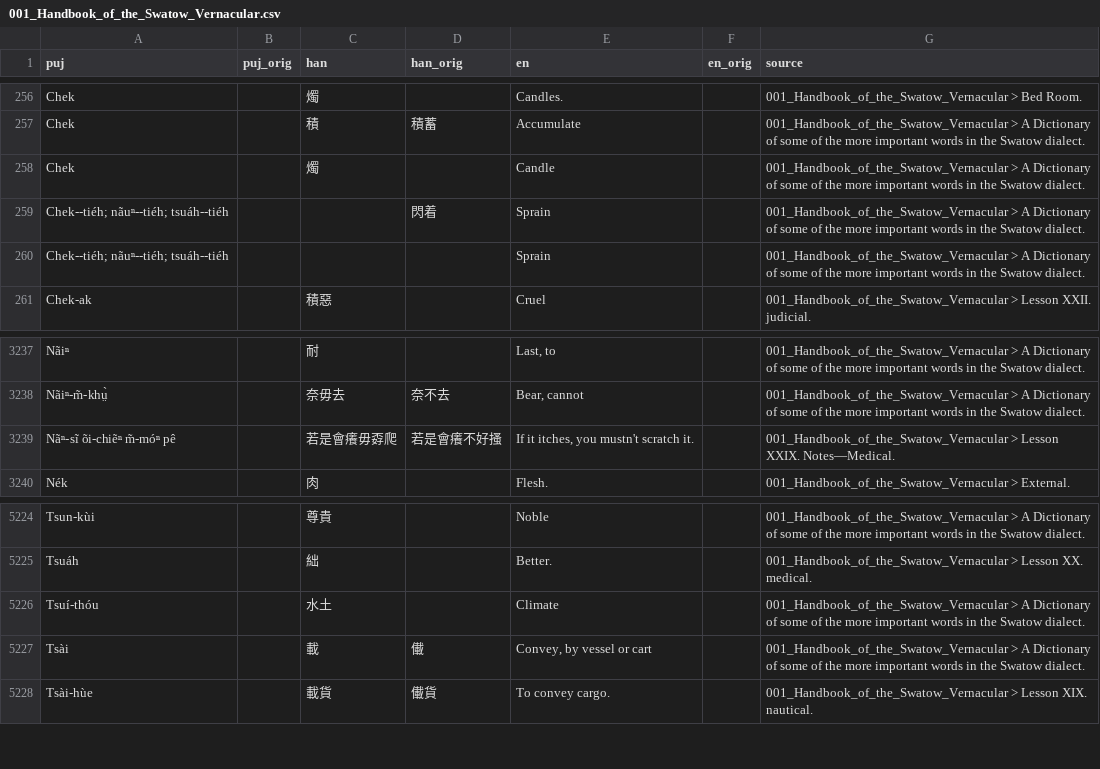
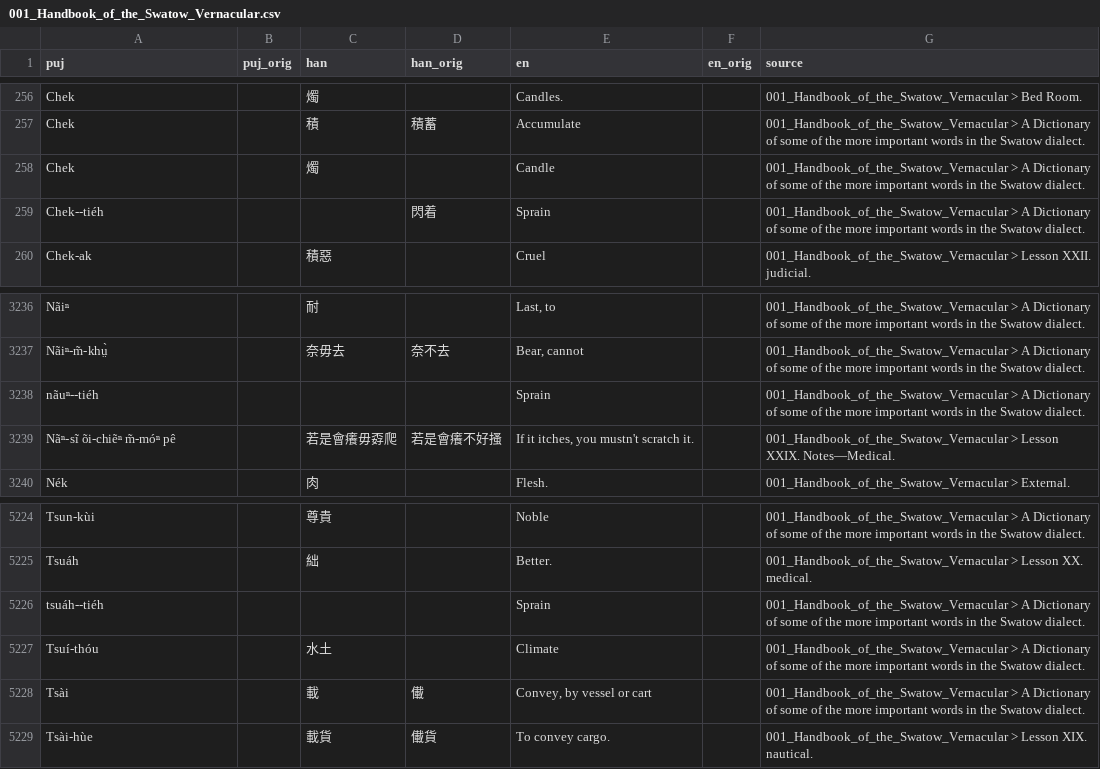
Before and after one commit to hokkien-writing/dataset, a CSV file: export/books/001_Handbook_of_the_Swatow_Vernacular.csv, drawn as a sheet; only a part is shown, gaps mark what is left out.

Commit message:
Fix **Sprain**

```diff
--- a/export/books/001_Handbook_of_the_Swatow_Vernacular.csv
+++ b/export/books/001_Handbook_of_the_Swatow_Vernacular.csv
@@ -258,4 +258,3 @@ Chek,,積,積蓄,Accumulate,,001_Handbook_of_the_Swatow_Vernacular > A Dictionar
 Chek,,燭,,Candle,,001_Handbook_of_the_Swatow_Vernacular > A Dictionary of some of the more important words in the Swatow dialect.
-Chek--tiéh; nãuⁿ--tiéh; tsuáh--tiéh,,,閃着,Sprain,,001_Handbook_of_the_Swatow_Vernacular > A Dictionary of some of the more important words in the Swatow dialect.
-Chek--tiéh; nãuⁿ--tiéh; tsuáh--tiéh,,,,Sprain,,001_Handbook_of_the_Swatow_Vernacular > A Dictionary of some of the more important words in the Swatow dialect.
+Chek--tiéh,,,閃着,Sprain,,001_Handbook_of_the_Swatow_Vernacular > A Dictionary of some of the more important words in the Swatow dialect.
 Chek-ak,,積惡,,Cruel,,001_Handbook_of_the_Swatow_Vernacular > Lesson XXII. judicial.
@@ -3238,2 +3237,3 @@ Nãiⁿ,,耐,,"Last, to",,001_Handbook_of_the_Swatow_Vernacular > A Dictionary o
 Nãiⁿ-m̃-khṳ̀,,奈毋去,奈不去,"Bear, cannot",,001_Handbook_of_the_Swatow_Vernacular > A Dictionary of some of the more important words in the Swatow dialect.
+nãuⁿ--tiéh,,,,Sprain,,001_Handbook_of_the_Swatow_Vernacular > A Dictionary of some of the more important words in the Swatow dialect.
 Nãⁿ-sĩ õi-chiẽⁿ m̃-móⁿ pê,,若是會癢毋孬爬,若是會癢不好搔,"If it itches, you mustn't scratch it.",,001_Handbook_of_the_Swatow_Vernacular > Lesson XXIX. Notes—Medical.
@@ -5225,2 +5225,3 @@ Tsun-kùi,,尊貴,,Noble,,001_Handbook_of_the_Swatow_Vernacular > A Dictionary o
 Tsuáh,,絀,,Better.,,001_Handbook_of_the_Swatow_Vernacular > Lesson XX. medical.
+tsuáh--tiéh,,,,Sprain,,001_Handbook_of_the_Swatow_Vernacular > A Dictionary of some of the more important words in the Swatow dialect.
 Tsuí-thóu,,水土,,Climate,,001_Handbook_of_the_Swatow_Vernacular > A Dictionary of some of the more important words in the Swatow dialect.
```
Also changed, not shown: 3 other files.
